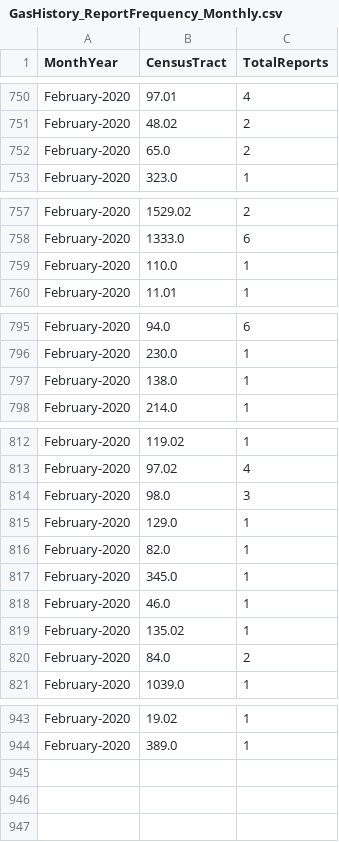
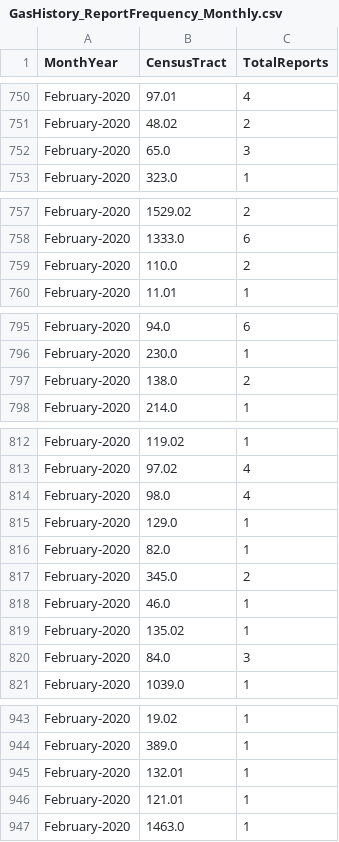
Before and after one commit to mhasan004/GasLeakProject, a CSV file: Getting_GasLeak_Data/DataFiles/GasHistory_ReportFrequency_Monthly.csv, drawn as a sheet; only a part is shown, gaps mark what is left out; the diff covers the shown part only.

```diff
--- a/Getting_GasLeak_Data/DataFiles/GasHistory_ReportFrequency_Monthly.csv
+++ b/Getting_GasLeak_Data/DataFiles/GasHistory_ReportFrequency_Monthly.csv
@@ -751,3 +751,3 @@ February-2020,97.01,4
 February-2020,48.02,2
-February-2020,65.0,2
+February-2020,65.0,3
 February-2020,323.0,1
@@ -758,3 +758,3 @@ February-2020,1529.02,2
 February-2020,1333.0,6
-February-2020,110.0,1
+February-2020,110.0,2
 February-2020,11.01,1
@@ -796,3 +796,3 @@ February-2020,94.0,6
 February-2020,230.0,1
-February-2020,138.0,1
+February-2020,138.0,2
 February-2020,214.0,1
@@ -813,9 +813,9 @@ February-2020,119.02,1
 February-2020,97.02,4
-February-2020,98.0,3
+February-2020,98.0,4
 February-2020,129.0,1
 February-2020,82.0,1
-February-2020,345.0,1
+February-2020,345.0,2
 February-2020,46.0,1
 February-2020,135.02,1
-February-2020,84.0,2
+February-2020,84.0,3
 February-2020,1039.0,1
@@ -944 +944,4 @@ February-2020,19.02,1
 February-2020,389.0,1
+February-2020,132.01,1
+February-2020,121.01,1
+February-2020,1463.0,1
```
Also changed, not shown: 2 edited cells elsewhere in this file, Getting_GasLeak_Data/DataFiles/GasHistory_ConEdisonTracts.csv, Getting_GasLeak_Data/DataFiles/GasHistory_ReportFrequency_Hourly.csv.
